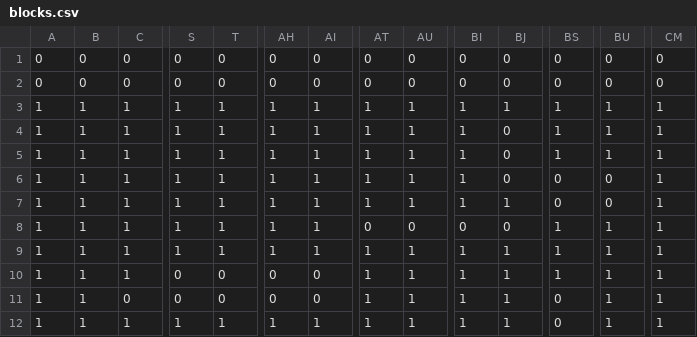
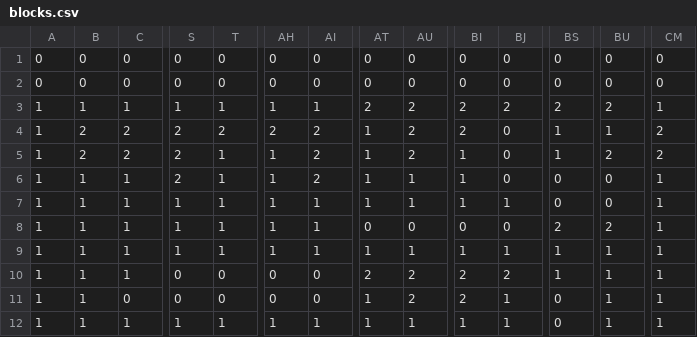
Before and after one commit to murata-kaira/DirectXGame, a CSV file: Resources/blocks.csv, drawn as a sheet; only a part is shown, gaps mark what is left out; the diff covers the shown part only; the diff names each change by its address in the sheet, - before the commit and + after, or states it on an @@ line.

```diff
--- a/Resources/blocks.csv
+++ b/Resources/blocks.csv
-AT3: 1
+AT3: 2
-AU3:AU5: 1
+AU3:AU5: 2
-BI3:BI4: 1
+BI3:BI4: 2
-BJ3: 1
+BJ3: 2
-BS3: 1
+BS3: 2
-BU3: 1
+BU3: 2
-B4:B5: 1
+B4:B5: 2
-C4:C5: 1
+C4:C5: 2
-S4:S6: 1
+S4:S6: 2
-T4: 1
+T4: 2
-AH4: 1
+AH4: 2
-AI4:AI6: 1
+AI4:AI6: 2
-CM4:CM5: 1
+CM4:CM5: 2
-BU5: 1
+BU5: 2
-BS8: 1
+BS8: 2
-BU8: 1
+BU8: 2
-AT10: 1
+AT10: 2
-AU10:AU11: 1
+AU10:AU11: 2
-BI10:BI11: 1
+BI10:BI11: 2
-BJ10: 1
+BJ10: 2
```
Also changed, not shown: 31 edited cells elsewhere in this file, 3 other files.
